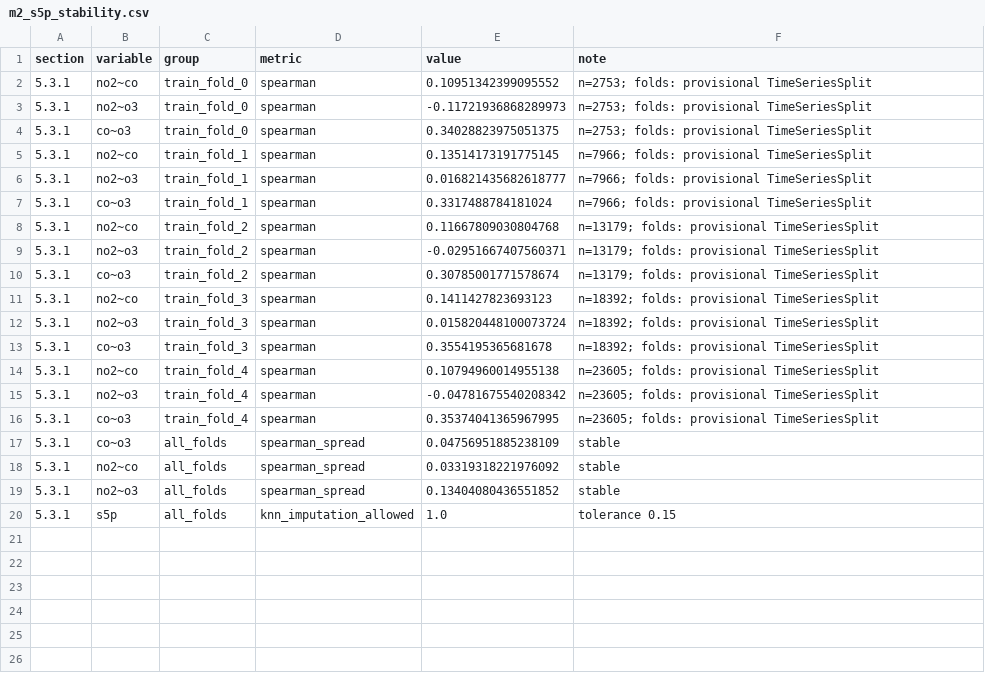
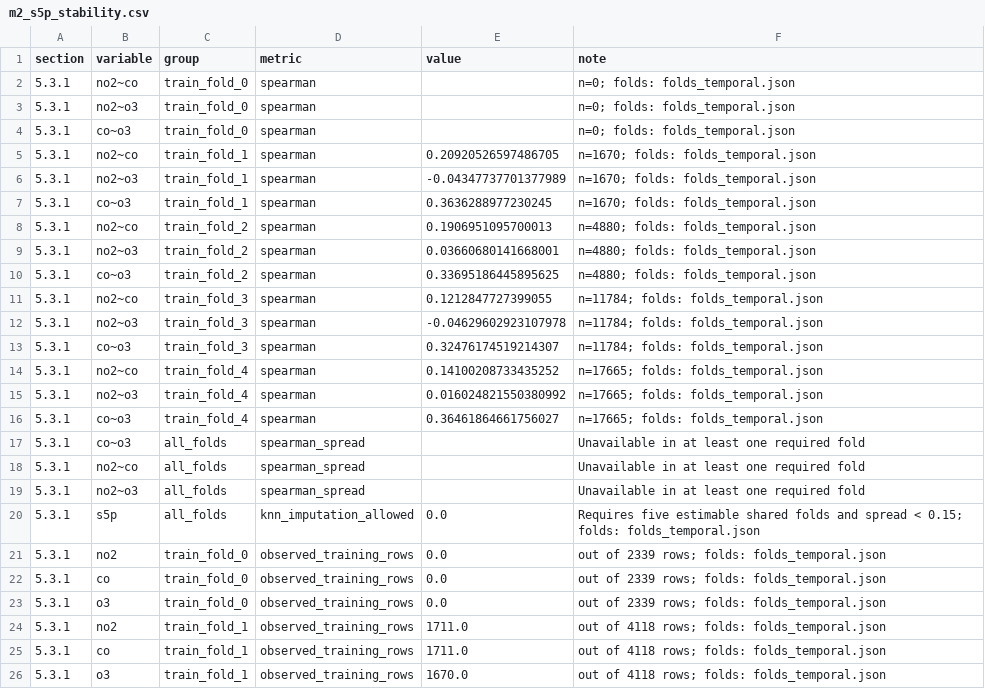
Before and after one commit to yasmine19-1/pm25-forecasting, a CSV file: results/19/parts/m2_s5p_stability.csv, drawn as a sheet; only a part is shown; the diff covers the shown part only.

Commit message:
Add shared validation folds and update Phase 1 preprocessing

```diff
--- a/results/19/parts/m2_s5p_stability.csv
+++ b/results/19/parts/m2_s5p_stability.csv
@@ -1,20 +1,26 @@
 section,variable,group,metric,value,note
-5.3.1,no2~co,train_fold_0,spearman,0.10951342399095552,n=2753; folds: provisional TimeSeriesSplit
-5.3.1,no2~o3,train_fold_0,spearman,-0.11721936868289973,n=2753; folds: provisional TimeSeriesSplit
-5.3.1,co~o3,train_fold_0,spearman,0.34028823975051375,n=2753; folds: provisional TimeSeriesSplit
-5.3.1,no2~co,train_fold_1,spearman,0.13514173191775145,n=7966; folds: provisional TimeSeriesSplit
-5.3.1,no2~o3,train_fold_1,spearman,0.016821435682618777,n=7966; folds: provisional TimeSeriesSplit
-5.3.1,co~o3,train_fold_1,spearman,0.3317488784181024,n=7966; folds: provisional TimeSeriesSplit
-5.3.1,no2~co,train_fold_2,spearman,0.11667809030804768,n=13179; folds: provisional TimeSeriesSplit
-5.3.1,no2~o3,train_fold_2,spearman,-0.02951667407560371,n=13179; folds: provisional TimeSeriesSplit
-5.3.1,co~o3,train_fold_2,spearman,0.30785001771578674,n=13179; folds: provisional TimeSeriesSplit
-5.3.1,no2~co,train_fold_3,spearman,0.1411427823693123,n=18392; folds: provisional TimeSeriesSplit
-5.3.1,no2~o3,train_fold_3,spearman,0.015820448100073724,n=18392; folds: provisional TimeSeriesSplit
-5.3.1,co~o3,train_fold_3,spearman,0.3554195365681678,n=18392; folds: provisional TimeSeriesSplit
-5.3.1,no2~co,train_fold_4,spearman,0.10794960014955138,n=23605; folds: provisional TimeSeriesSplit
-5.3.1,no2~o3,train_fold_4,spearman,-0.04781675540208342,n=23605; folds: provisional TimeSeriesSplit
-5.3.1,co~o3,train_fold_4,spearman,0.35374041365967995,n=23605; folds: provisional TimeSeriesSplit
-5.3.1,co~o3,all_folds,spearman_spread,0.04756951885238109,stable
-5.3.1,no2~co,all_folds,spearman_spread,0.03319318221976092,stable
-5.3.1,no2~o3,all_folds,spearman_spread,0.13404080436551852,stable
-5.3.1,s5p,all_folds,knn_imputation_allowed,1.0,tolerance 0.15
+5.3.1,no2~co,train_fold_0,spearman,,n=0; folds: folds_temporal.json
+5.3.1,no2~o3,train_fold_0,spearman,,n=0; folds: folds_temporal.json
+5.3.1,co~o3,train_fold_0,spearman,,n=0; folds: folds_temporal.json
+5.3.1,no2~co,train_fold_1,spearman,0.20920526597486705,n=1670; folds: folds_temporal.json
+5.3.1,no2~o3,train_fold_1,spearman,-0.04347737701377989,n=1670; folds: folds_temporal.json
+5.3.1,co~o3,train_fold_1,spearman,0.3636288977230245,n=1670; folds: folds_temporal.json
+5.3.1,no2~co,train_fold_2,spearman,0.1906951095700013,n=4880; folds: folds_temporal.json
+5.3.1,no2~o3,train_fold_2,spearman,0.03660680141668001,n=4880; folds: folds_temporal.json
+5.3.1,co~o3,train_fold_2,spearman,0.33695186445895625,n=4880; folds: folds_temporal.json
+5.3.1,no2~co,train_fold_3,spearman,0.1212847727399055,n=11784; folds: folds_temporal.json
+5.3.1,no2~o3,train_fold_3,spearman,-0.04629602923107978,n=11784; folds: folds_temporal.json
+5.3.1,co~o3,train_fold_3,spearman,0.32476174519214307,n=11784; folds: folds_temporal.json
+5.3.1,no2~co,train_fold_4,spearman,0.14100208733435252,n=17665; folds: folds_temporal.json
+5.3.1,no2~o3,train_fold_4,spearman,0.016024821550380992,n=17665; folds: folds_temporal.json
+5.3.1,co~o3,train_fold_4,spearman,0.36461864661756027,n=17665; folds: folds_temporal.json
+5.3.1,co~o3,all_folds,spearman_spread,,Unavailable in at least one required fold
+5.3.1,no2~co,all_folds,spearman_spread,,Unavailable in at least one required fold
+5.3.1,no2~o3,all_folds,spearman_spread,,Unavailable in at least one required fold
+5.3.1,s5p,all_folds,knn_imputation_allowed,0.0,Requires five estimable shared folds and spread < 0.15; folds: folds_temporal.json
+5.3.1,no2,train_fold_0,observed_training_rows,0.0,out of 2339 rows; folds: folds_temporal.json
+5.3.1,co,train_fold_0,observed_training_rows,0.0,out of 2339 rows; folds: folds_temporal.json
+5.3.1,o3,train_fold_0,observed_training_rows,0.0,out of 2339 rows; folds: folds_temporal.json
+5.3.1,no2,train_fold_1,observed_training_rows,1711.0,out of 4118 rows; folds: folds_temporal.json
+5.3.1,co,train_fold_1,observed_training_rows,1711.0,out of 4118 rows; folds: folds_temporal.json
+5.3.1,o3,train_fold_1,observed_training_rows,1670.0,out of 4118 rows; folds: folds_temporal.json
```
Also changed, not shown: 9 added rows elsewhere in this file, results/19/parts/m2_eda.csv, results/19/parts/m2_pm25_extremes.csv, 47 other files.
